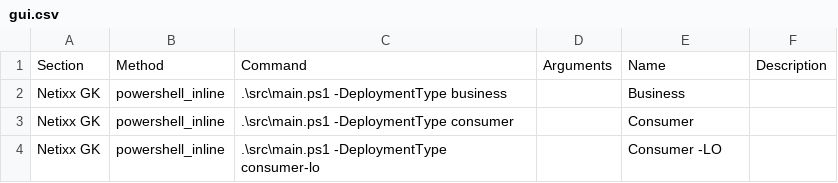
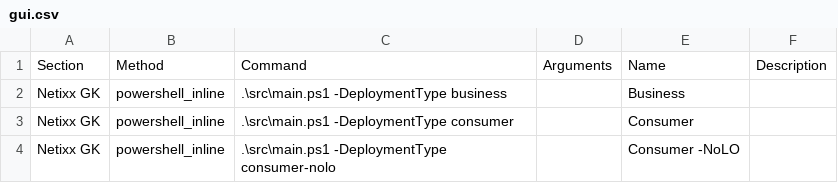
Before and after one commit to gkscript/script, a CSV file: src/gui.csv, drawn as a sheet.

Commit message:
Rename consumer-lo to consumer-nolo; fix Explorer restart race condition
- Rename deployment type consumer-lo → consumer-nolo across main.ps1,
  config.json, and gui.csv
- Fix Explorer restart race: temporarily clear Winlogon Shell registry
  value to prevent Windows auto-restarting Explorer after kill, wait
  for full termination, then restore the value before re-launching
- Improve Dynamic Theme error logging (exception type + stack trace)
- Simplify build output to fixed filename gk-script.exe (drop version
  suffix)
- Update README; include compiled gk-script.exe

```diff
--- a/src/gui.csv
+++ b/src/gui.csv
@@ -3,2 +3,2 @@ Netixx GK,powershell_inline,.\src\main.ps1 -DeploymentType business,,Business,
 Netixx GK,powershell_inline,.\src\main.ps1 -DeploymentType consumer,,Consumer,
-Netixx GK,powershell_inline,.\src\main.ps1 -DeploymentType consumer-lo,,Consumer -LO,
+Netixx GK,powershell_inline,.\src\main.ps1 -DeploymentType consumer-nolo,,Consumer -NoLO,
```
Also changed, not shown: 5 other files.
